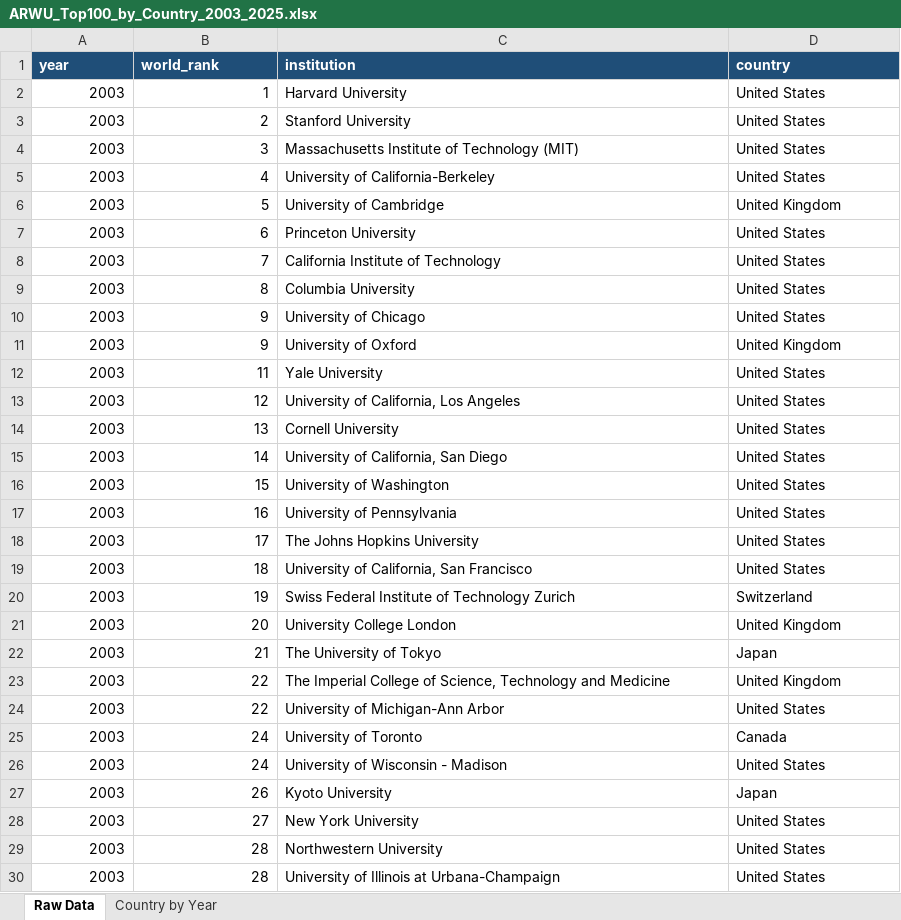
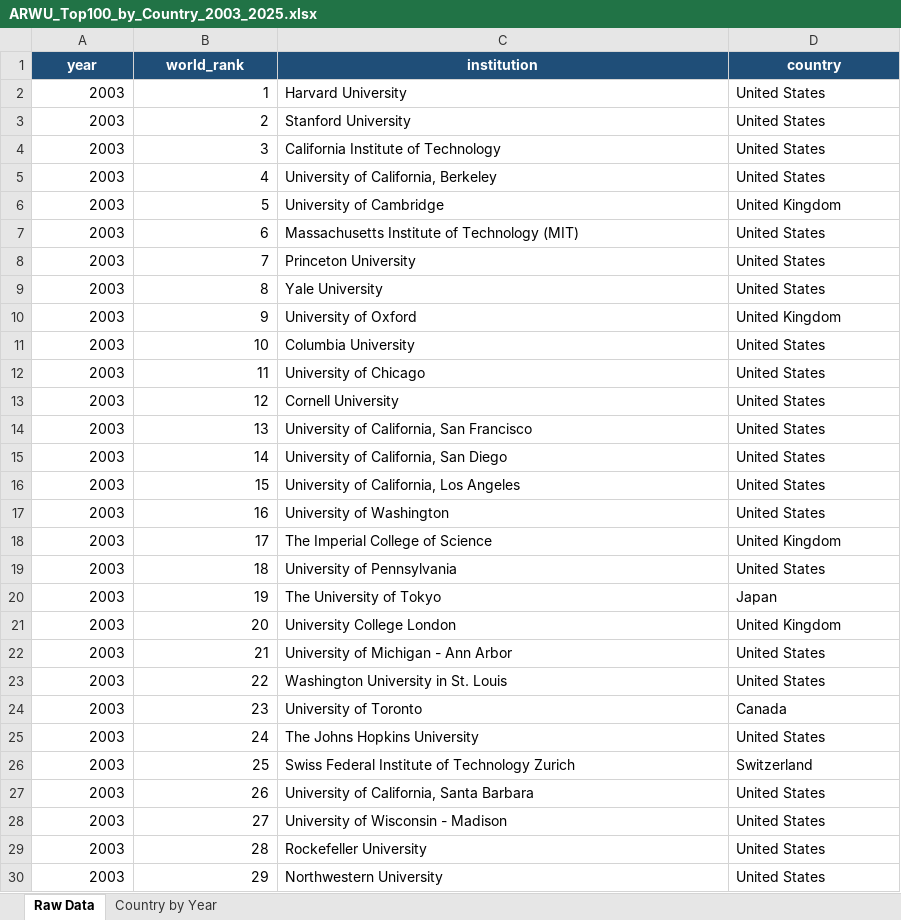
Before and after one commit to maria-scales/maria-scales.github.io, an Excel workbook: research/long-bet/raw/ARWU_Top100_by_Country_2003_2025.xlsx, sheet Raw Data, drawn as a sheet; only a part is shown; values as stored, in another font and other column widths than the file's, no borders; charts and pictures not drawn; removed rows and columns are numbered as before the commit, all else as after; the diff covers the shown part only; the diff names each change by its address in the sheet, - before the commit and + after, or states it on an @@ line.

Commit message:
fix: ARWU 2003 edition re-collected from the source - US 52 to 58, 2303 to 2304 rows - data page, csv, xlsx, chart, og card, Long Bet hub, article 3 Germany 4 to 5, llms.txt

```diff
--- a/research/long-bet/raw/ARWU_Top100_by_Country_2003_2025.xlsx (sheet Raw Data)
+++ b/research/long-bet/raw/ARWU_Top100_by_Country_2003_2025.xlsx (sheet Raw Data)
-A1:D1 alignment: left
+A1:D1 alignment: center
-C4 (institution): Massachusetts Institute of Technology (MIT)
+C4 (institution): California Institute of Technology
-C5 (institution): University of California-Berkeley
+C5 (institution): University of California, Berkeley
-C7 (institution): Princeton University
+C7 (institution): Massachusetts Institute of Technology (MIT)
-C8 (institution): California Institute of Technology
+C8 (institution): Princeton University
-C9 (institution): Columbia University
+C9 (institution): Yale University
-row 10: 2003 | 9 | University of Chicago | United States
+row 11: 2003 | 10 | Columbia University | United States
-C12 (institution): Yale University
+C12 (institution): University of Chicago
-C13 (institution): University of California, Los Angeles
+C13 (institution): Cornell University
-C14 (institution): Cornell University
+C14 (institution): University of California, San Francisco
-C16 (institution): University of Washington
+C16 (institution): University of California, Los Angeles
-C17 (institution): University of Pennsylvania
+C17 (institution): University of Washington
-C18 (institution): The Johns Hopkins University
+C18 (institution): The Imperial College of Science
-D18 (country): United States
+D18 (country): United Kingdom
-C19 (institution): University of California, San Francisco
+C19 (institution): University of Pennsylvania
-C20 (institution): Swiss Federal Institute of Technology Zurich
+C20 (institution): The University of Tokyo
-D20 (country): Switzerland
+D20 (country): Japan
-C22 (institution): The University of Tokyo
+C22 (institution): University of Michigan - Ann Arbor
-D22 (country): Japan
+D22 (country): United States
-row 23: 2003 | 22 | The Imperial College of Science, Technology and Medicine | United Kingdom
-C23 (institution): University of Michigan-Ann Arbor
+C23 (institution): Washington University in St. Louis
-B24 (world_rank): 24
+B24 (world_rank): 23
-C25 (institution): University of Wisconsin - Madison
+C25 (institution): The Johns Hopkins University
+row 26: 2003 | 25 | Swiss Federal Institute of Technology Zurich | Switzerland
-C27 (institution): Kyoto University
+C27 (institution): University of California, Santa Barbara
-D27 (country): Japan
+D27 (country): United States
-C28 (institution): New York University
+C28 (institution): University of Wisconsin - Madison
-C29 (institution): Northwestern University
+C29 (institution): Rockefeller University
-B30 (world_rank): 28
+B30 (world_rank): 29
-C30 (institution): University of Illinois at Urbana-Champaign
+C30 (institution): Northwestern University
```
Also changed, not shown: other rows of this sheet, sheet Country by Year, formulas that keep their value, charts or pictures, 9 other files.
